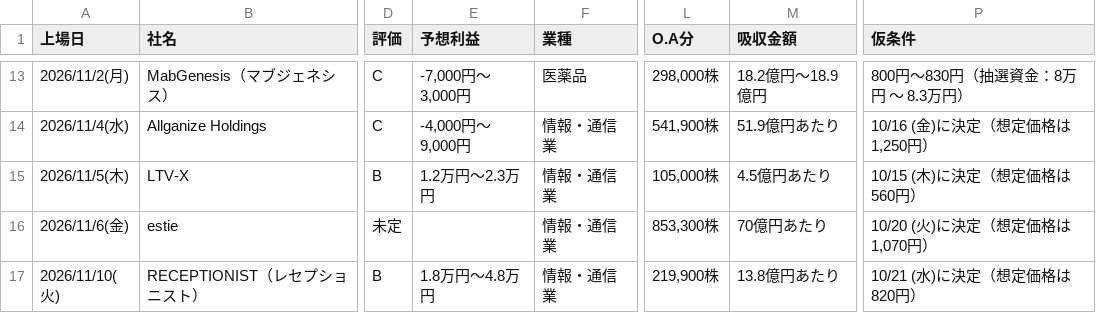
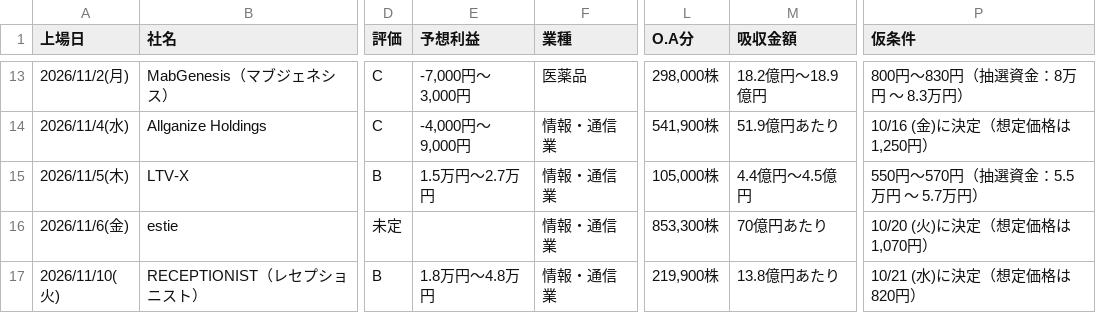
Before and after one commit to Ushibays1992-HUB-Claude/claude_code, a CSV file: ipo.csv, drawn as a sheet; only a part is shown, gaps mark what is left out; the diff names each change by its address in the sheet, - before the commit and + after, or states it on an @@ line.

```diff
--- a/ipo.csv
+++ b/ipo.csv
-E15 (予想利益): 1.2万円～2.3万円
+E15 (予想利益): 1.5万円～2.7万円
-M15 (吸収金額): 4.5億円あたり
+M15 (吸収金額): 4.4億円～4.5億円
-P15 (仮条件): 10/15 (木)に決定（想定価格は560円）
+P15 (仮条件): 550円～570円（抽選資金：5.5万円 ～ 5.7万円）
```
Also changed, not shown: 2 other files.
